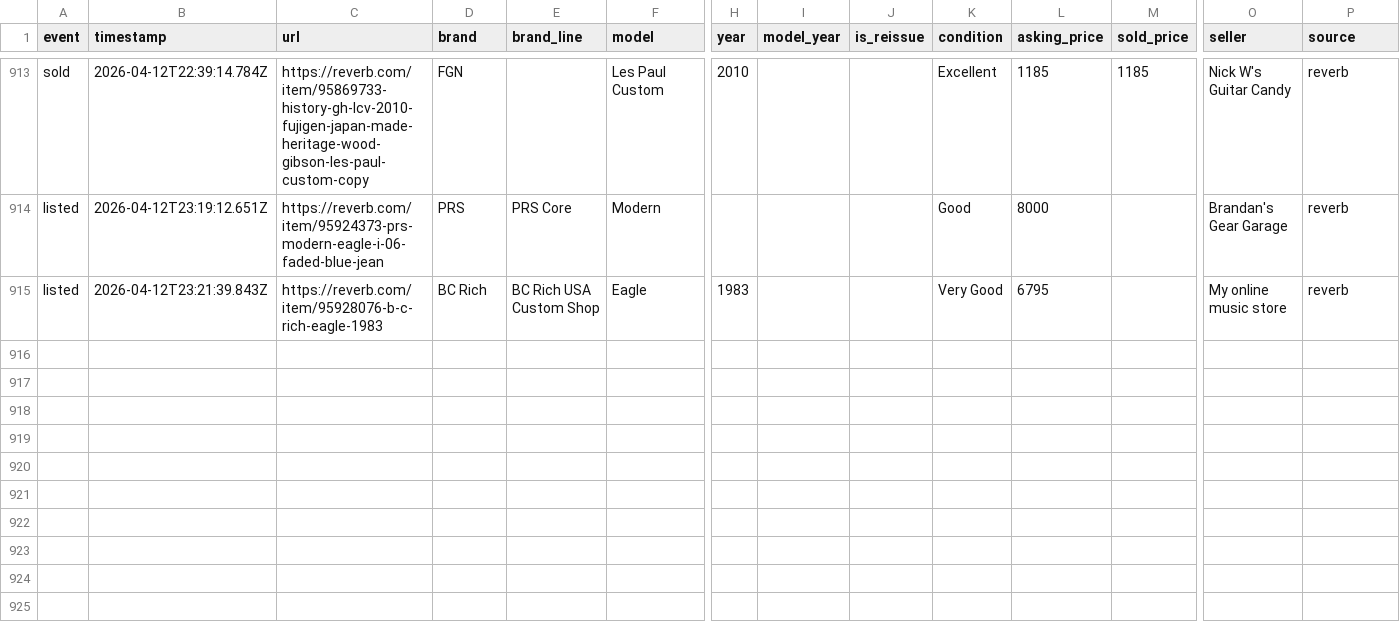
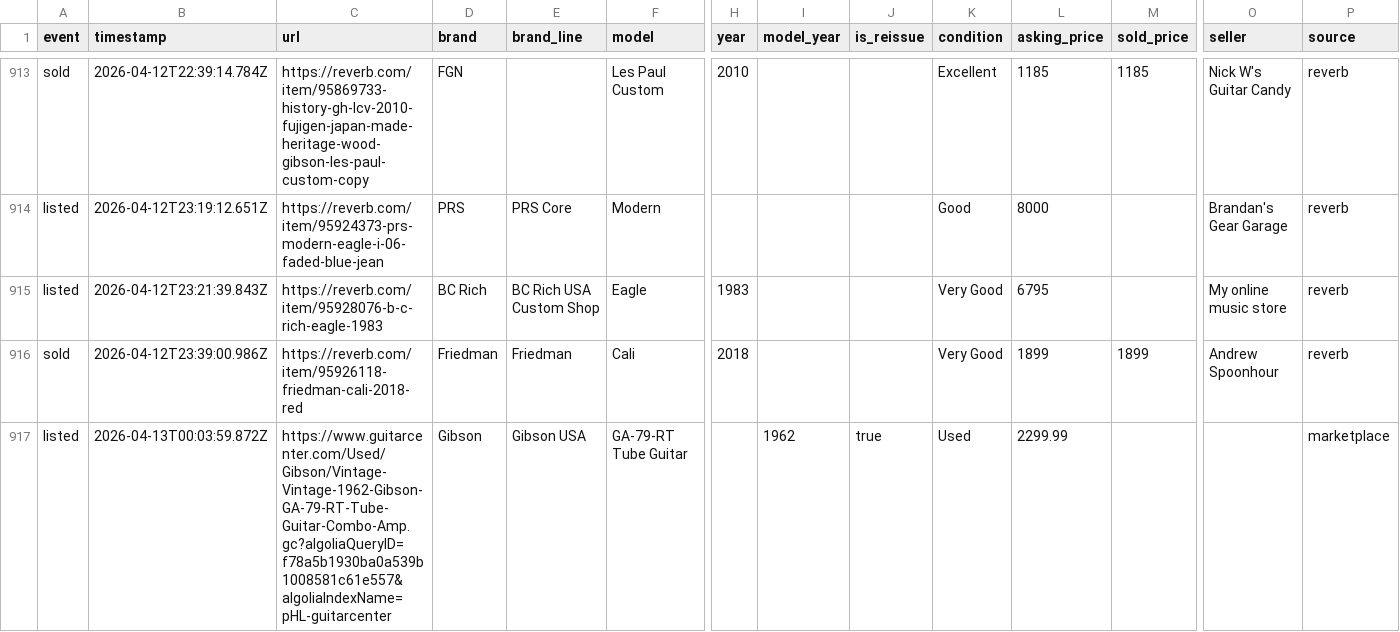
Before and after one commit to SrsRamifications/guitar-pit-data, a CSV file: analytics.csv, drawn as a sheet; only a part is shown, gaps mark what is left out; rows hold the shown columns only; the diff names each change by its address in the sheet, - before the commit and + after, or states it on an @@ line.

Commit message:
📊 Analytics: 2 event(s) [skip ci]

```diff
--- a/analytics.csv
+++ b/analytics.csv
+row 916: sold | 2026-04-12T23:39:00.986Z | https://reverb.com/item/95926118-friedman-cali-2018-red | Friedman | Friedman | Cali | 2018 |  |  | Very Good | 1899 | 1899 | Andrew Spoonhour | reverb
+row 917: listed | 2026-04-13T00:03:59.872Z | https://www.guitarcenter.com/Used/Gibson/Vintage-Vintage-1962-Gibson-GA-79-RT-Tube-Guitar-Combo-Amp.gc?algoliaQueryID=f78a5b1930ba0a539b1008581c61e557&algoliaIndexName=pHL-guitarcenter | Gibson | Gibson USA | GA-79-RT Tube Guitar |  | 1962 | true | Used | 2299.99 |  |  | marketplace
```
